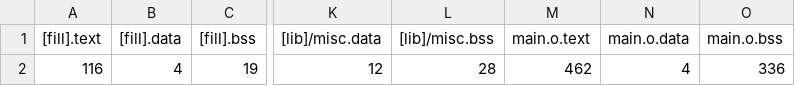
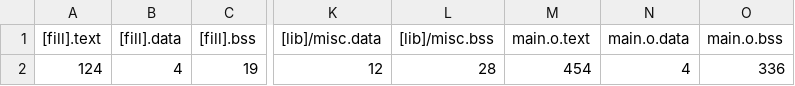
Before and after one commit to Phleem/DWM1000_lame, a CSV file: blinky/BUILD/DWM1000_STM32L443CC/GCC_ARM/blinky_map.csv, drawn as a sheet; only a part is shown, gaps mark what is left out; the diff names each change by its address in the sheet, - before the commit and + after, or states it on an @@ line.

```diff
--- a/blinky/BUILD/DWM1000_STM32L443CC/GCC_ARM/blinky_map.csv
+++ b/blinky/BUILD/DWM1000_STM32L443CC/GCC_ARM/blinky_map.csv
-A2 ([fill].text): 116
+A2 ([fill].text): 124
-M2 (main.o.text): 462
+M2 (main.o.text): 454
```
Also changed, not shown: 8 other files.
